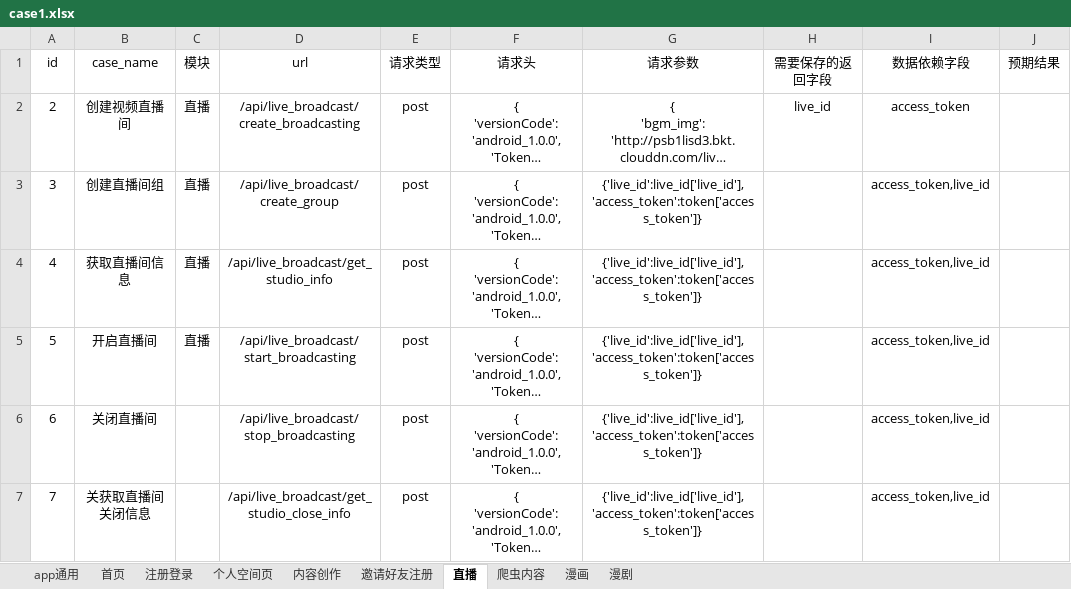
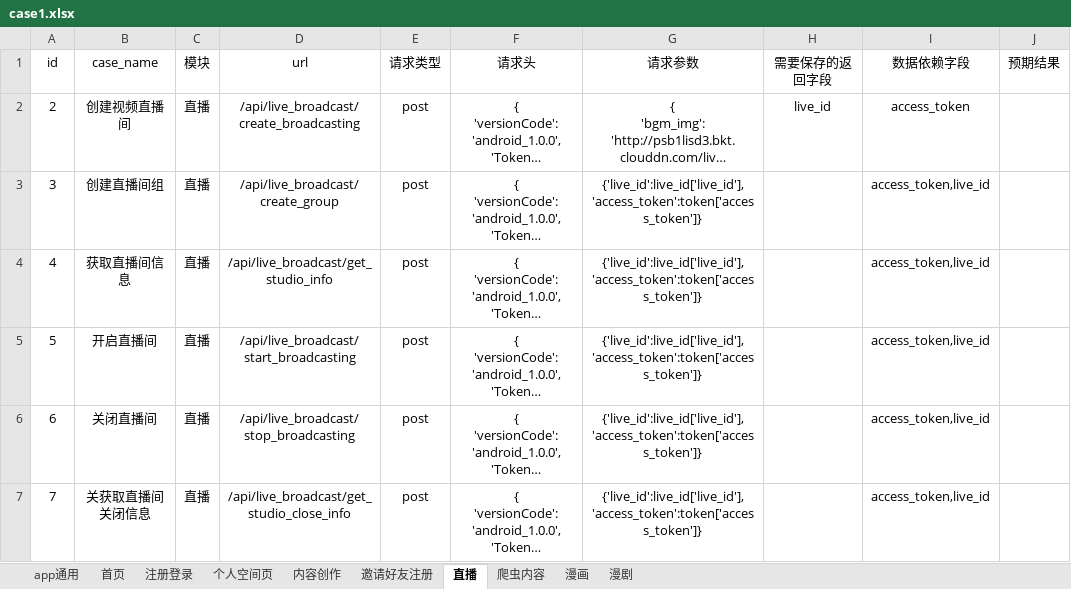
Before and after one commit to sumeilan/testcase, an Excel workbook: data/case1.xlsx, sheet 直播, drawn as a sheet; only a part is shown; long unchanged cells end in …; values as stored, in another font and other column widths than the file's, no borders; the diff names each change by its address in the sheet, - before the commit and + after, or states it on an @@ line.

```diff
--- a/data/case1.xlsx (sheet 直播)
+++ b/data/case1.xlsx (sheet 直播)
-C6:C7 (模块): (empty)
+C6:C7 (模块): 直播
```
Also changed, not shown: sheet app通用, 6 other files.
